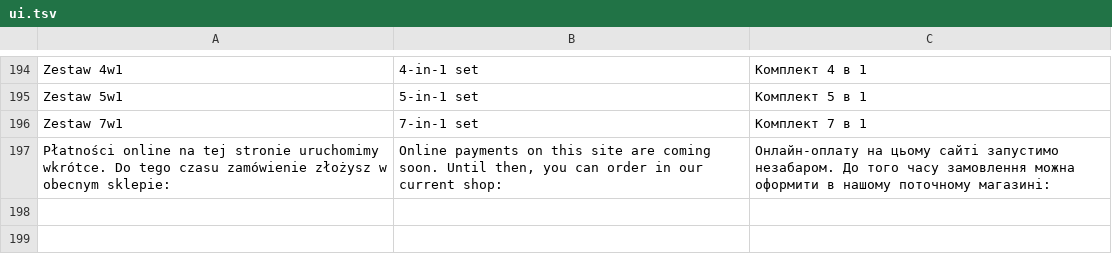
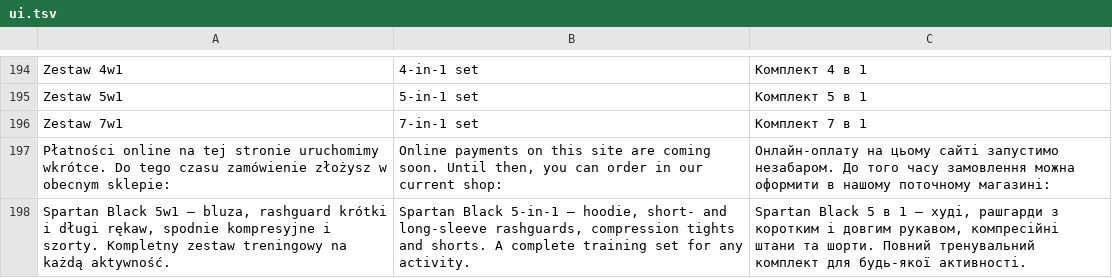
Before and after one commit to sebastianmikolajczykai/gymcompression-site, a TSV file: scripts/i18n/ui.tsv, drawn as a sheet; only a part is shown, gaps mark what is left out; the diff names each change by its address in the sheet, - before the commit and + after, or states it on an @@ line.

```diff
--- a/scripts/i18n/ui.tsv
+++ b/scripts/i18n/ui.tsv
+row 198: Spartan Black 5w1 – bluza, rashguard krótki i długi rękaw, spodnie kompresyjne i szorty. Kompletny zestaw treningowy na każdą aktywność. | Spartan Black 5-in-1 – hoodie, short- and long-sleeve rashguards, compression tights and shorts. A complete training set for any activity. | Spartan Black 5 в 1 – худі, рашгарди з коротким і довгим рукавом, компресійні штани та шорти. Повний тренувальний комплект для будь-якої активності.
```
Also changed, not shown: 9 other files.
